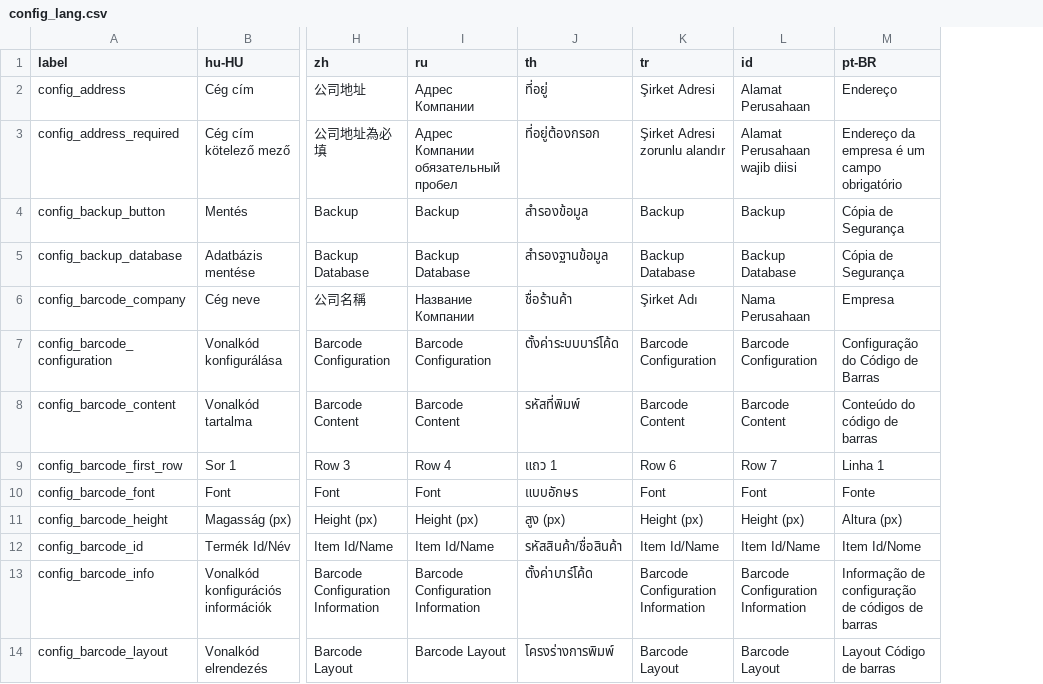
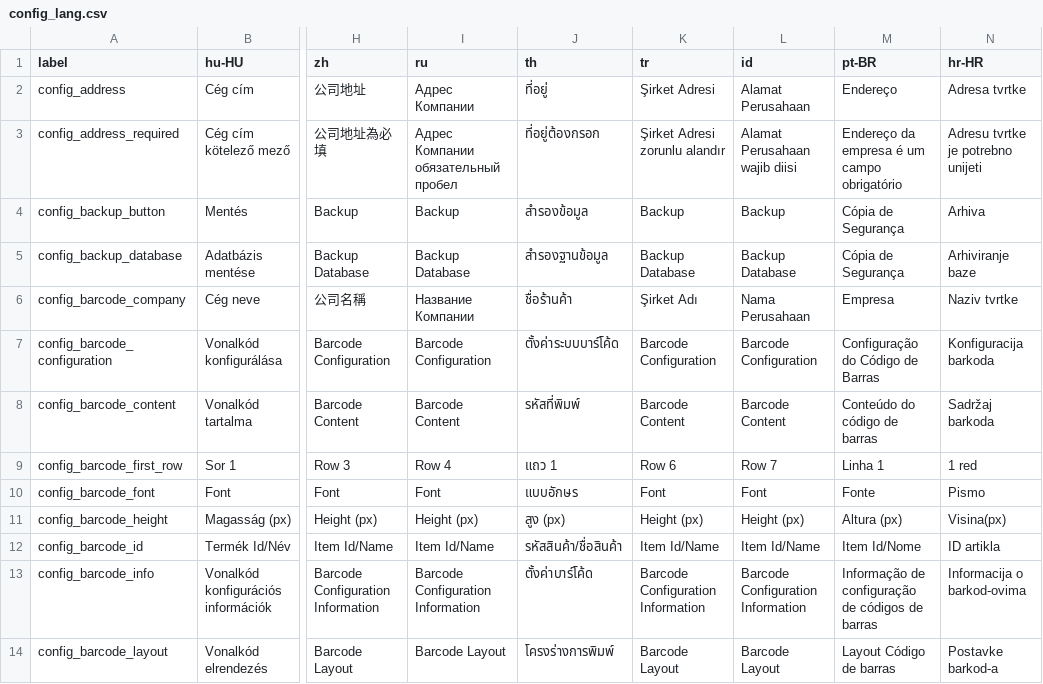
Before and after one commit to opensourcepos/opensourcepos, a CSV file: translations/config_lang.csv, drawn as a sheet; only a part is shown, gaps mark what is left out; the diff names each change by its address in the sheet, - before the commit and + after, or states it on an @@ line.

Commit message:
Added Croatian translations to application and system (#460)

```diff
--- a/translations/config_lang.csv
+++ b/translations/config_lang.csv
+column N (hr-HR), rows 2-14: Adresa tvrtke | Adresu tvrtke je potrebno unijeti | Arhiva | Arhiviranje baze | Naziv tvrtke | Konfiguracija barkoda | Sadržaj barkoda | 1 red | Pismo | Visina(px) | ID artikla | Informacija o barkod-ovima | Postavke barkod-a
```
Also changed, not shown: translations/giftcards_lang.csv, translations/items_lang.csv, 43 other files.
